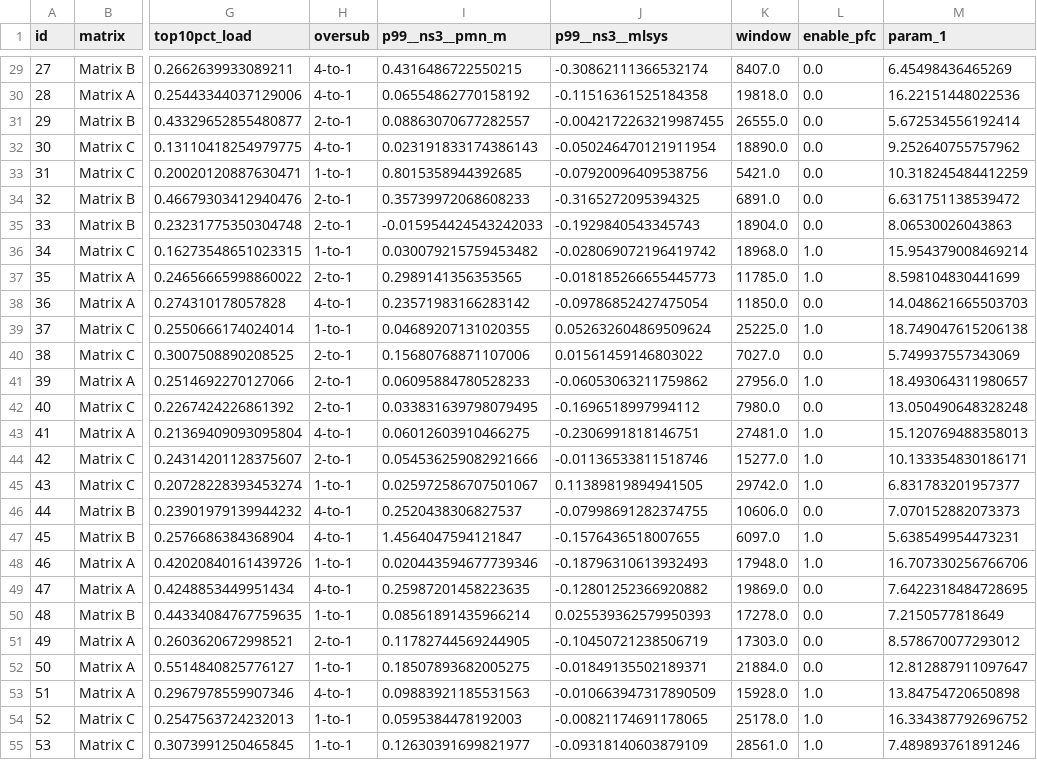
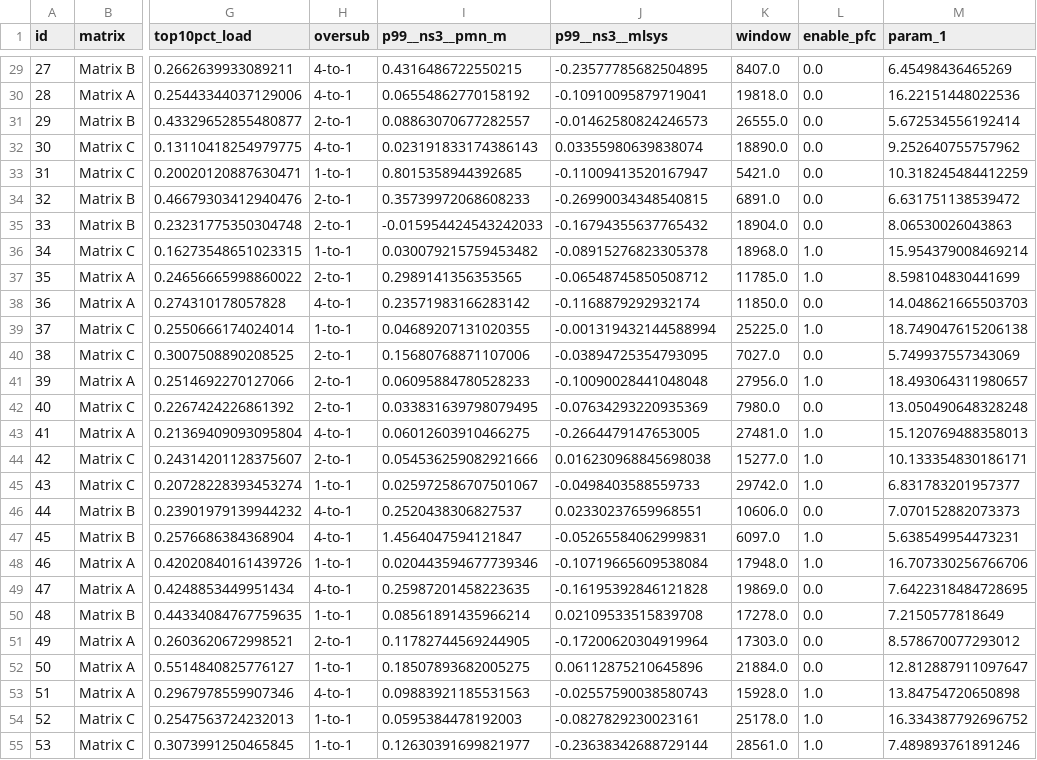
Before and after one commit to uw-polestar/parsimon-eval, a CSV file: expts/fig_8/analysis/main_dctcp.csv, drawn as a sheet; only a part is shown, gaps mark what is left out; the diff covers the shown part only; the diff names each change by its address in the sheet, - before the commit and + after, or states it on an @@ line.

```diff
--- a/expts/fig_8/analysis/main_dctcp.csv
+++ b/expts/fig_8/analysis/main_dctcp.csv
-J29 (p99__ns3__mlsys): -0.30862111366532174
+J29 (p99__ns3__mlsys): -0.23577785682504895
-J30 (p99__ns3__mlsys): -0.11516361525184358
+J30 (p99__ns3__mlsys): -0.10910095879719041
-J31 (p99__ns3__mlsys): -0.0042172263219987455
+J31 (p99__ns3__mlsys): -0.01462580824246573
-J32 (p99__ns3__mlsys): -0.050246470121911954
+J32 (p99__ns3__mlsys): 0.03355980639838074
-J33 (p99__ns3__mlsys): -0.07920096409538756
+J33 (p99__ns3__mlsys): -0.11009413520167947
-J34 (p99__ns3__mlsys): -0.3165272095394325
+J34 (p99__ns3__mlsys): -0.26990034348540815
-J35 (p99__ns3__mlsys): -0.1929840543345743
+J35 (p99__ns3__mlsys): -0.16794355637765432
-J36 (p99__ns3__mlsys): -0.028069072196419742
+J36 (p99__ns3__mlsys): -0.08915276823305378
-J37 (p99__ns3__mlsys): -0.018185266655445773
+J37 (p99__ns3__mlsys): -0.06548745850508712
-J38 (p99__ns3__mlsys): -0.09786852427475054
+J38 (p99__ns3__mlsys): -0.1168879292932174
-J39 (p99__ns3__mlsys): 0.052632604869509624
+J39 (p99__ns3__mlsys): -0.001319432144588994
-J40 (p99__ns3__mlsys): 0.01561459146803022
+J40 (p99__ns3__mlsys): -0.03894725354793095
-J41 (p99__ns3__mlsys): -0.06053063211759862
+J41 (p99__ns3__mlsys): -0.10090028441048048
-J42 (p99__ns3__mlsys): -0.1696518997994112
+J42 (p99__ns3__mlsys): -0.07634293220935369
-J43 (p99__ns3__mlsys): -0.2306991818146751
+J43 (p99__ns3__mlsys): -0.2664479147653005
-J44 (p99__ns3__mlsys): -0.01136533811518746
+J44 (p99__ns3__mlsys): 0.016230968845698038
-J45 (p99__ns3__mlsys): 0.11389819894941505
+J45 (p99__ns3__mlsys): -0.0498403588559733
-J46 (p99__ns3__mlsys): -0.07998691282374755
+J46 (p99__ns3__mlsys): 0.02330237659968551
-J47 (p99__ns3__mlsys): -0.1576436518007655
+J47 (p99__ns3__mlsys): -0.05265584062999831
-J48 (p99__ns3__mlsys): -0.18796310613932493
+J48 (p99__ns3__mlsys): -0.10719665609538084
-J49 (p99__ns3__mlsys): -0.12801252366920882
+J49 (p99__ns3__mlsys): -0.16195392846121828
-J50 (p99__ns3__mlsys): 0.025539362579950393
+J50 (p99__ns3__mlsys): 0.02109533515839708
-J51 (p99__ns3__mlsys): -0.10450721238506719
+J51 (p99__ns3__mlsys): -0.17200620304919964
-J52 (p99__ns3__mlsys): -0.01849135502189371
+J52 (p99__ns3__mlsys): 0.06112875210645896
-J53 (p99__ns3__mlsys): -0.010663947317890509
+J53 (p99__ns3__mlsys): -0.02557590038580743
-J54 (p99__ns3__mlsys): -0.00821174691178065
+J54 (p99__ns3__mlsys): -0.0827829230023161
-J55 (p99__ns3__mlsys): -0.09318140603879109
+J55 (p99__ns3__mlsys): -0.23638342688729144
```
Also changed, not shown: 165 edited cells elsewhere in this file, 52 other files.
